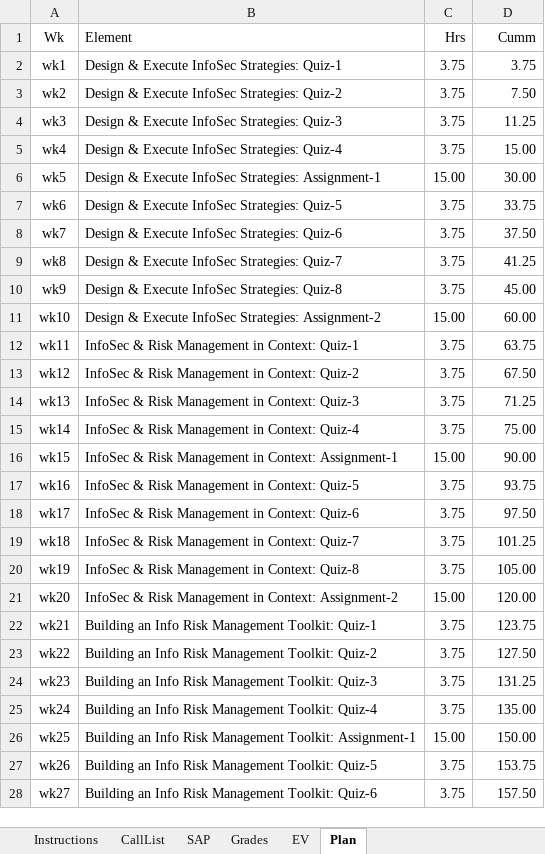
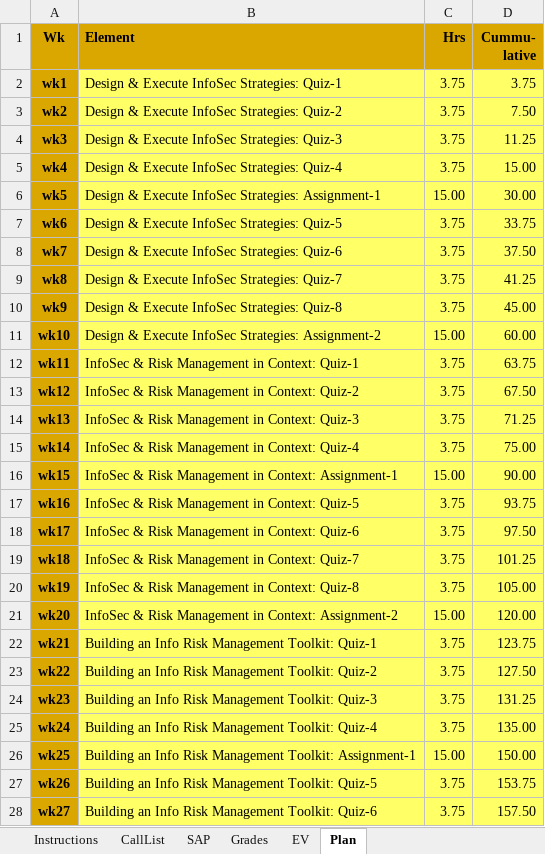
Before and after one commit to gbw905/CrunchThePeople1, an Excel workbook: EV Sample.xlsx, sheet Plan, drawn as a sheet; only a part is shown; values as stored, in another font and other column widths than the file's, no borders; ↵ is a line break in a cell; the diff covers the shown part only; the diff names each change by its address in the sheet, - before the commit and + after, or states it on an @@ line.

```diff
--- a/EV Sample.xlsx (sheet Plan)
+++ b/EV Sample.xlsx (sheet Plan)
@@ A1:D1 fill: none → #DAA600, bold: off → on @@
-D1: Cumm
+D1: Cummu- ↵ lative
@@ A2:A28 fill: none → #DAA600, bold: off → on @@
-B2:D28 fill: none
+B2:D28 fill: #FFFF66
```
Also changed, not shown: cell formats elsewhere in this sheet, sheet CallList, sheet Instructions, formulas that keep their value.
